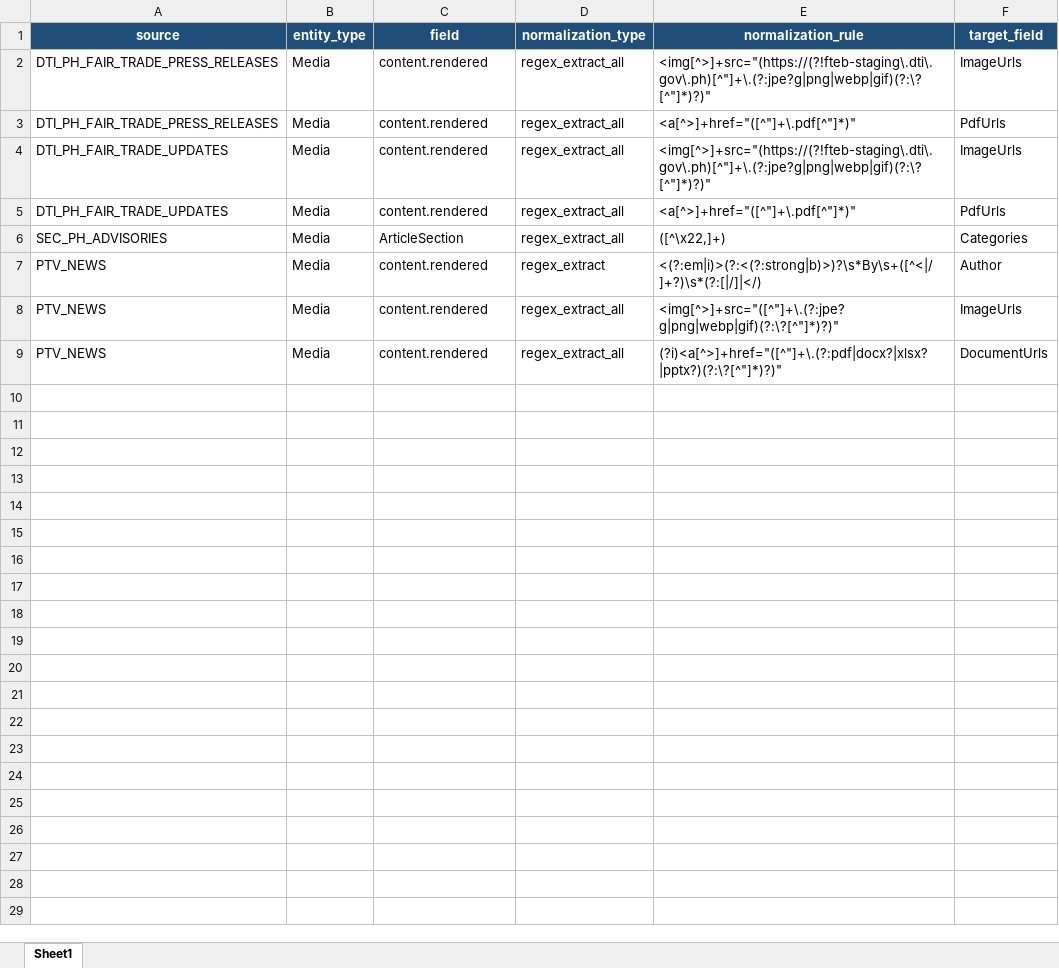
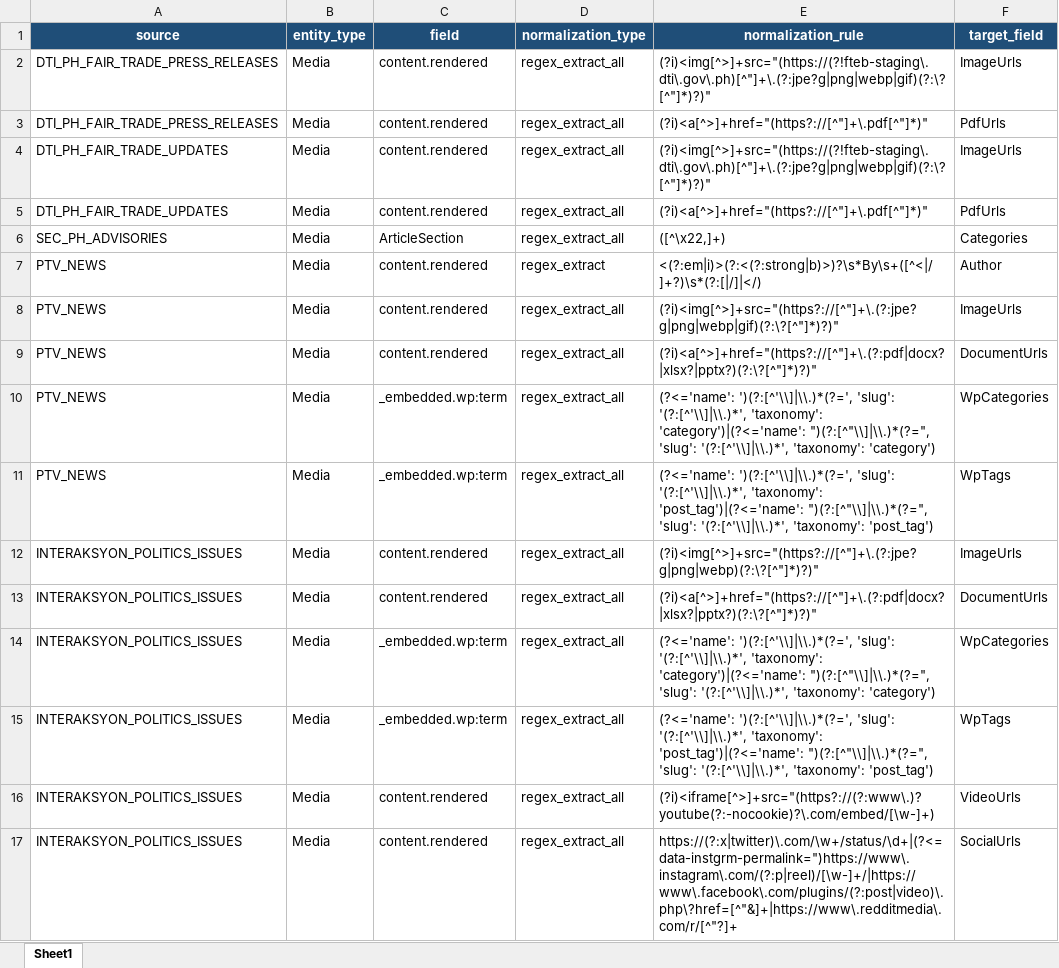
Before and after one commit to VinnoVigilance/python-components, an Excel workbook: data/rules/mediaPreNormalization.xlsx, sheet Sheet1, drawn as a sheet; values as stored, in another font and other column widths than the file's, no borders; the diff names each change by its address in the sheet, - before the commit and + after, or states it on an @@ line.

```diff
--- a/data/rules/mediaPreNormalization.xlsx (sheet Sheet1)
+++ b/data/rules/mediaPreNormalization.xlsx (sheet Sheet1)
-E2 (normalization_rule): <img[^>]+src="(https://(?!fteb-staging\.dti\.gov\.ph)[^"]+\.(?:jpe?g|png|webp|gif)(?:\?[^"]*)?)"
+E2 (normalization_rule): (?i)<img[^>]+src="(https://(?!fteb-staging\.dti\.gov\.ph)[^"]+\.(?:jpe?g|png|webp|gif)(?:\?[^"]*)?)"
-E3 (normalization_rule): <a[^>]+href="([^"]+\.pdf[^"]*)"
+E3 (normalization_rule): (?i)<a[^>]+href="(https?://[^"]+\.pdf[^"]*)"
-E4 (normalization_rule): <img[^>]+src="(https://(?!fteb-staging\.dti\.gov\.ph)[^"]+\.(?:jpe?g|png|webp|gif)(?:\?[^"]*)?)"
+E4 (normalization_rule): (?i)<img[^>]+src="(https://(?!fteb-staging\.dti\.gov\.ph)[^"]+\.(?:jpe?g|png|webp|gif)(?:\?[^"]*)?)"
-E5 (normalization_rule): <a[^>]+href="([^"]+\.pdf[^"]*)"
+E5 (normalization_rule): (?i)<a[^>]+href="(https?://[^"]+\.pdf[^"]*)"
-E8 (normalization_rule): <img[^>]+src="([^"]+\.(?:jpe?g|png|webp|gif)(?:\?[^"]*)?)"
+E8 (normalization_rule): (?i)<img[^>]+src="(https?://[^"]+\.(?:jpe?g|png|webp|gif)(?:\?[^"]*)?)"
-E9 (normalization_rule): (?i)<a[^>]+href="([^"]+\.(?:pdf|docx?|xlsx?|pptx?)(?:\?[^"]*)?)"
+E9 (normalization_rule): (?i)<a[^>]+href="(https?://[^"]+\.(?:pdf|docx?|xlsx?|pptx?)(?:\?[^"]*)?)"
+row 10: PTV_NEWS | Media | _embedded.wp:term | regex_extract_all | (?<='name': ')(?:[^'\\]|\\.)*(?=', 'slug': '(?:[^'\\]|\\.)*', 'taxonomy': 'category')|(?<='name': ")(?:[^"\\]|\\.)*(?=", 'slug': '(?:[^'\\]|\\.)*', 'taxonomy': 'category') | WpCategories
+row 11: PTV_NEWS | Media | _embedded.wp:term | regex_extract_all | (?<='name': ')(?:[^'\\]|\\.)*(?=', 'slug': '(?:[^'\\]|\\.)*', 'taxonomy': 'post_tag')|(?<='name': ")(?:[^"\\]|\\.)*(?=", 'slug': '(?:[^'\\]|\\.)*', 'taxonomy': 'post_tag') | WpTags
+row 12: INTERAKSYON_POLITICS_ISSUES | Media | content.rendered | regex_extract_all | (?i)<img[^>]+src="(https?://[^"]+\.(?:jpe?g|png|webp)(?:\?[^"]*)?)" | ImageUrls
+row 13: INTERAKSYON_POLITICS_ISSUES | Media | content.rendered | regex_extract_all | (?i)<a[^>]+href="(https?://[^"]+\.(?:pdf|docx?|xlsx?|pptx?)(?:\?[^"]*)?)" | DocumentUrls
+row 14: INTERAKSYON_POLITICS_ISSUES | Media | _embedded.wp:term | regex_extract_all | (?<='name': ')(?:[^'\\]|\\.)*(?=', 'slug': '(?:[^'\\]|\\.)*', 'taxonomy': 'category')|(?<='name': ")(?:[^"\\]|\\.)*(?=", 'slug': '(?:[^'\\]|\\.)*', 'taxonomy': 'category') | WpCategories
+row 15: INTERAKSYON_POLITICS_ISSUES | Media | _embedded.wp:term | regex_extract_all | (?<='name': ')(?:[^'\\]|\\.)*(?=', 'slug': '(?:[^'\\]|\\.)*', 'taxonomy': 'post_tag')|(?<='name': ")(?:[^"\\]|\\.)*(?=", 'slug': '(?:[^'\\]|\\.)*', 'taxonomy': 'post_tag') | WpTags
+row 16: INTERAKSYON_POLITICS_ISSUES | Media | content.rendered | regex_extract_all | (?i)<iframe[^>]+src="(https?://(?:www\.)?youtube(?:-nocookie)?\.com/embed/[\w-]+) | VideoUrls
+row 17: INTERAKSYON_POLITICS_ISSUES | Media | content.rendered | regex_extract_all | https://(?:x|twitter)\.com/\w+/status/\d+|(?<=data-instgrm-permalink=")https://www\.instagram\.com/(?:p|reel)/[\w-]+/|https://www\.facebook\.com/plugins/(?:post|video)\.php\?href=[^"&]+|https://www\.redditmedia\.com/r/[^"?]+ | SocialUrls
```
Also changed, not shown: data/rules/mediaMapping.xlsx, 3 other files.
